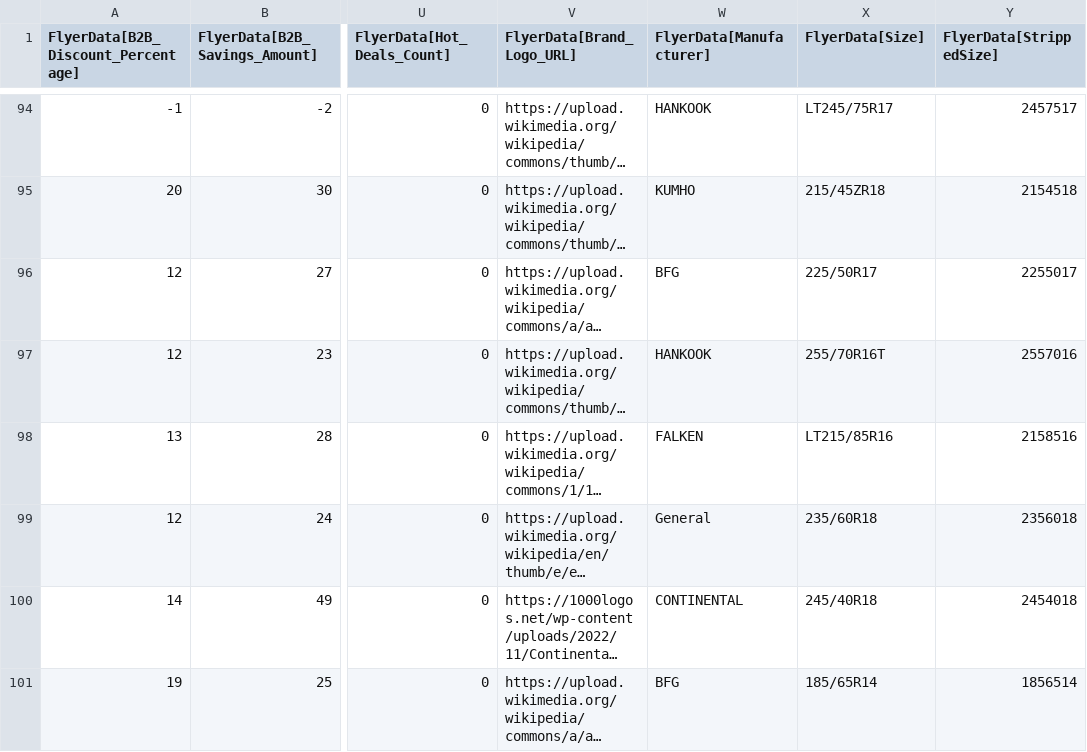
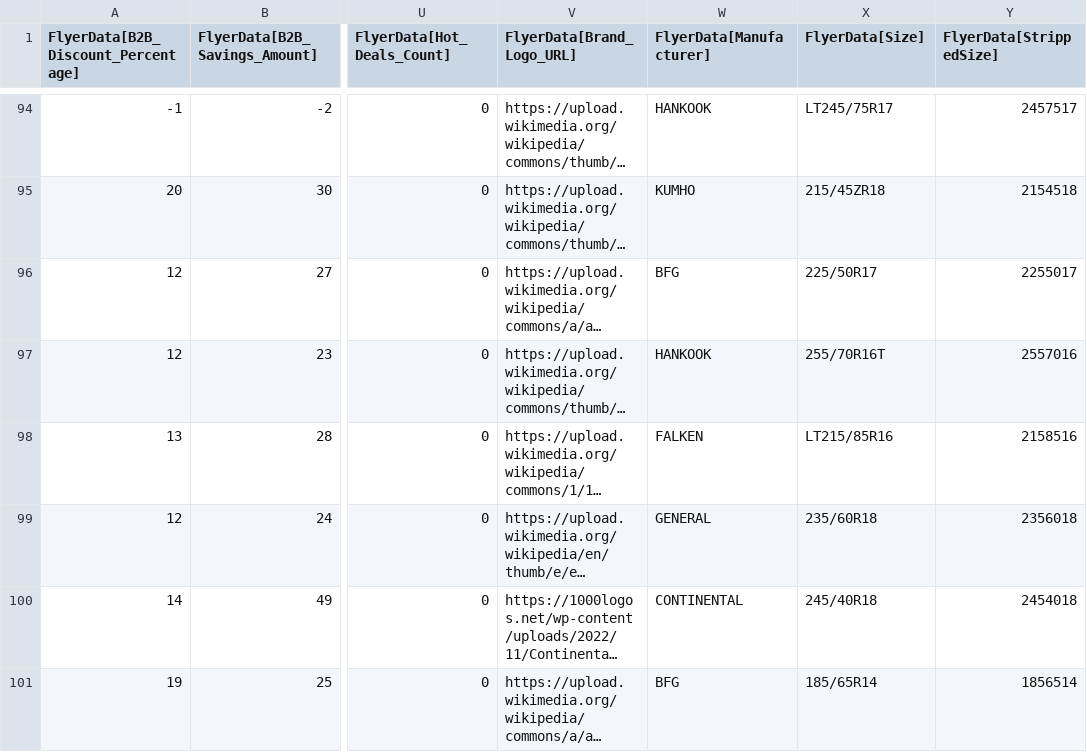
Before and after one commit to SwargaStatus/tire-inventory-sale, a CSV file: flyer_data.csv, drawn as a sheet; only a part is shown, gaps mark what is left out; long unchanged cells end in …; the diff covers the shown part only; the diff names each change by its address in the sheet, - before the commit and + after, or states it on an @@ line.

```diff
--- a/flyer_data.csv
+++ b/flyer_data.csv
-W99 (FlyerData[Manufacturer]): General
+W99 (FlyerData[Manufacturer]): GENERAL
```
Also changed, not shown: 1 removed row and 11 edited cells elsewhere in this file.
